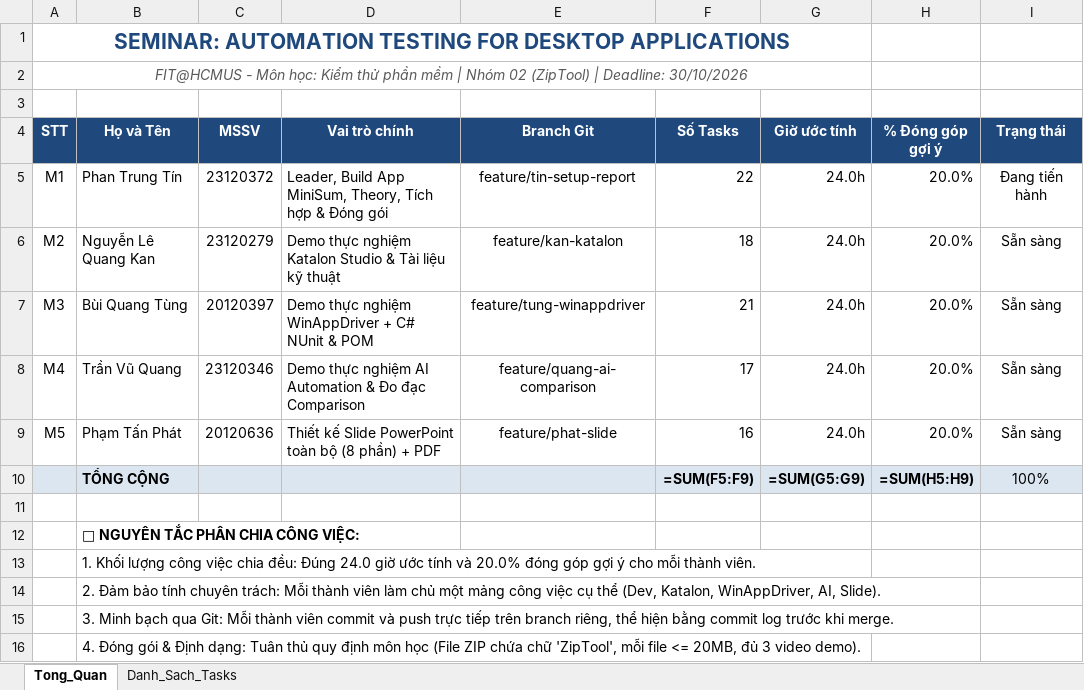
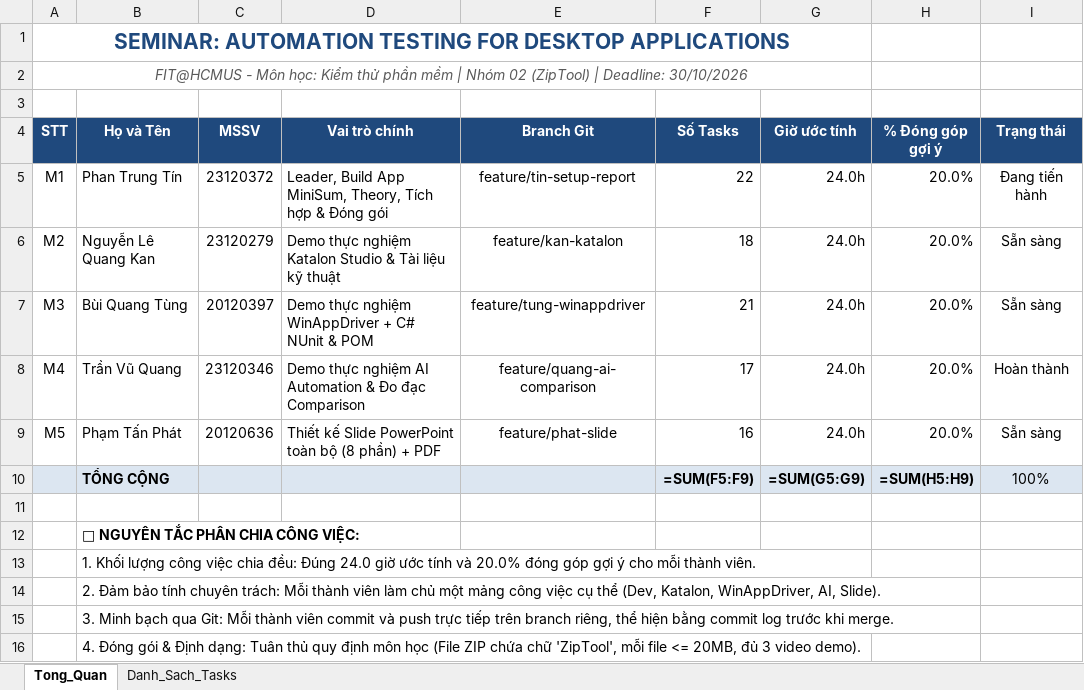
Before and after one commit to tinphan247/KTPM-2026-Seminar, an Excel workbook: Group02_Task_List.xlsx, sheet Tong_Quan, drawn as a sheet; values as stored, in another font and other column widths than the file's, no borders; formulas without a stored value are shown as written; the diff names each change by its address in the sheet, - before the commit and + after, or states it on an @@ line.

Commit message:
chore(quang): quan ly luu tru thu muc ai va cap nhat task tracking Hoan thanh (Tasks Q16, Q17)

```diff
--- a/Group02_Task_List.xlsx (sheet Tong_Quan)
+++ b/Group02_Task_List.xlsx (sheet Tong_Quan)
-I8 (Trạng thái): Sẵn sàng
+I8 (Trạng thái): Hoàn thành
```
Also changed, not shown: sheet Danh_Sach_Tasks, 2 other files.
